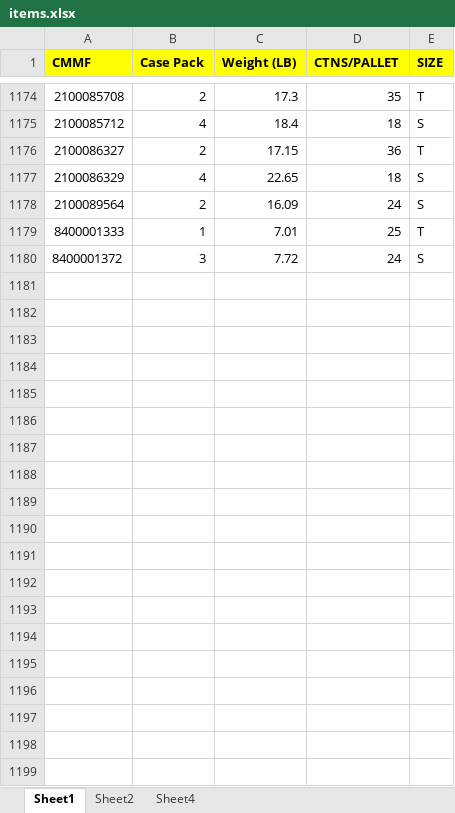
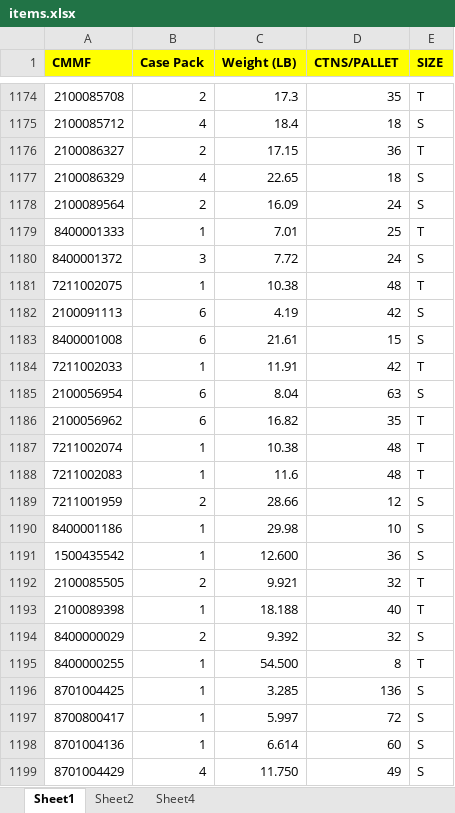
Before and after one commit to rowej83/ShipAdmin, an Excel workbook: app/storage/items.xlsx, sheet Sheet1, drawn as a sheet; only a part is shown, gaps mark what is left out; values as stored, in another font and other column widths than the file's, no borders; conditional formats not drawn; the diff covers the shown part only; the diff names each change by its address in the sheet, - before the commit and + after, or states it on an @@ line.

```diff
--- a/app/storage/items.xlsx (sheet Sheet1)
+++ b/app/storage/items.xlsx (sheet Sheet1)
+row 1181: 7211002075 | 1 | 10.38 | 48 | T
+row 1182: 2100091113 | 6 | 4.19 | 42 | S
+row 1183: 8400001008 | 6 | 21.61 | 15 | S
+row 1184: 7211002033 | 1 | 11.91 | 42 | T
+row 1185: 2100056954 | 6 | 8.04 | 63 | S
+row 1186: 2100056962 | 6 | 16.82 | 35 | T
+row 1187: 7211002074 | 1 | 10.38 | 48 | T
+row 1188: 7211002083 | 1 | 11.6 | 48 | T
+row 1189: 7211001959 | 2 | 28.66 | 12 | S
+row 1190: 8400001186 | 1 | 29.98 | 10 | S
+row 1191: 1500435542 | 1 | 12.600 | 36 | S
+row 1192: 2100085505 | 2 | 9.921 | 32 | T
+row 1193: 2100089398 | 1 | 18.188 | 40 | T
+row 1194: 8400000029 | 2 | 9.392 | 32 | S
+row 1195: 8400000255 | 1 | 54.500 | 8 | T
+row 1196: 8701004425 | 1 | 3.285 | 136 | S
+row 1197: 8700800417 | 1 | 5.997 | 72 | S
+row 1198: 8701004136 | 1 | 6.614 | 60 | S
+row 1199: 8701004429 | 4 | 11.750 | 49 | S
```
Also changed, not shown: 9 added rows elsewhere in this sheet, 8 other files.
